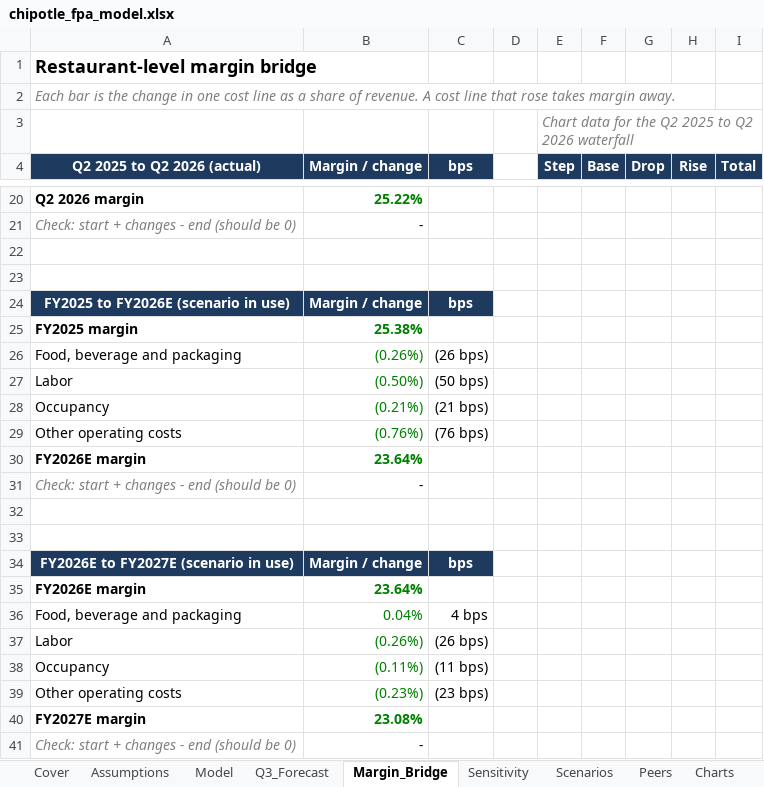
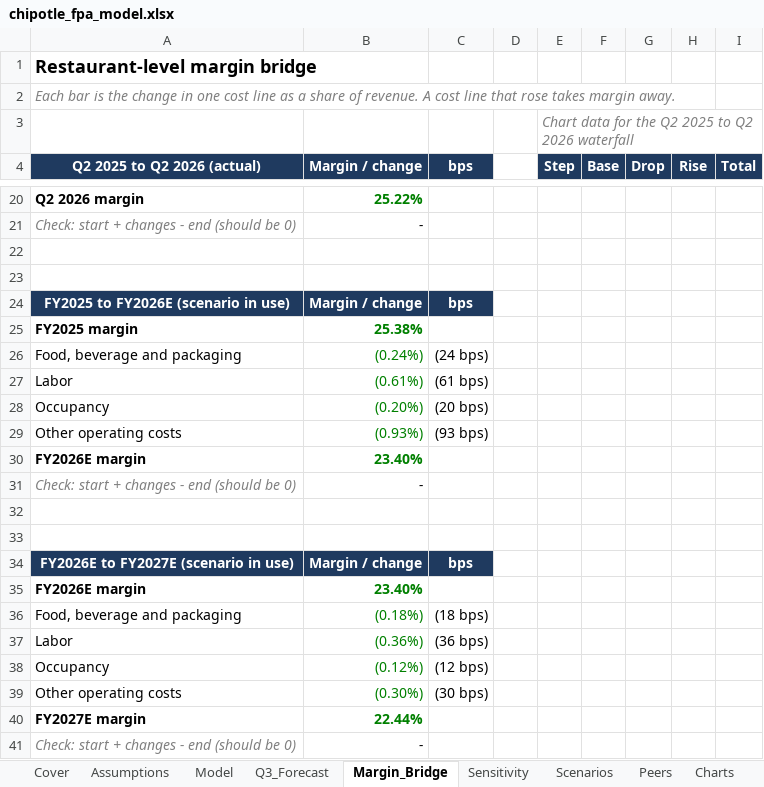
Before and after one commit to LIKHITCH19/chipotle-fpa-forecast, an Excel workbook: model/chipotle_fpa_model.xlsx, sheet Margin_Bridge, drawn as a sheet; only a part is shown, gaps mark what is left out; values as stored, in another font and other column widths than the file's, no borders; charts and pictures not drawn; the diff names each change by its address in the sheet, - before the commit and + after, or states it on an @@ line.

```diff
--- a/model/chipotle_fpa_model.xlsx (sheet Margin_Bridge)
+++ b/model/chipotle_fpa_model.xlsx (sheet Margin_Bridge)
-B26 (Margin / change): (0.26%)
+B26 (Margin / change): (0.24%)
-C26 (bps): (26 bps)
+C26 (bps): (24 bps)
-B27 (Margin / change): (0.50%)
+B27 (Margin / change): (0.61%)
-C27 (bps): (50 bps)
+C27 (bps): (61 bps)
-B28 (Margin / change): (0.21%)
+B28 (Margin / change): (0.20%)
-C28 (bps): (21 bps)
+C28 (bps): (20 bps)
-B29 (Margin / change): (0.76%)
+B29 (Margin / change): (0.93%)
-C29 (bps): (76 bps)
+C29 (bps): (93 bps)
-B30 (Margin / change): 23.64%
+B30 (Margin / change): 23.40%
-B35 (Margin / change): 23.64%
+B35 (Margin / change): 23.40%
-B36 (Margin / change): 0.04%
+B36 (Margin / change): (0.18%)
-C36 (bps): 4 bps
+C36 (bps): (18 bps)
-B37 (Margin / change): (0.26%)
+B37 (Margin / change): (0.36%)
-C37 (bps): (26 bps)
+C37 (bps): (36 bps)
-B38 (Margin / change): (0.11%)
+B38 (Margin / change): (0.12%)
-C38 (bps): (11 bps)
+C38 (bps): (12 bps)
-B39 (Margin / change): (0.23%)
+B39 (Margin / change): (0.30%)
-C39 (bps): (23 bps)
+C39 (bps): (30 bps)
-B40 (Margin / change): 23.08%
+B40 (Margin / change): 22.44%
```
Also changed, not shown: sheet Sensitivity, sheet Model, sheet Assumptions, sheet Scenarios, sheet Q3_Forecast, sheet Charts, 4 more sheets, formulas that keep their value, charts or pictures, 9 other files.
